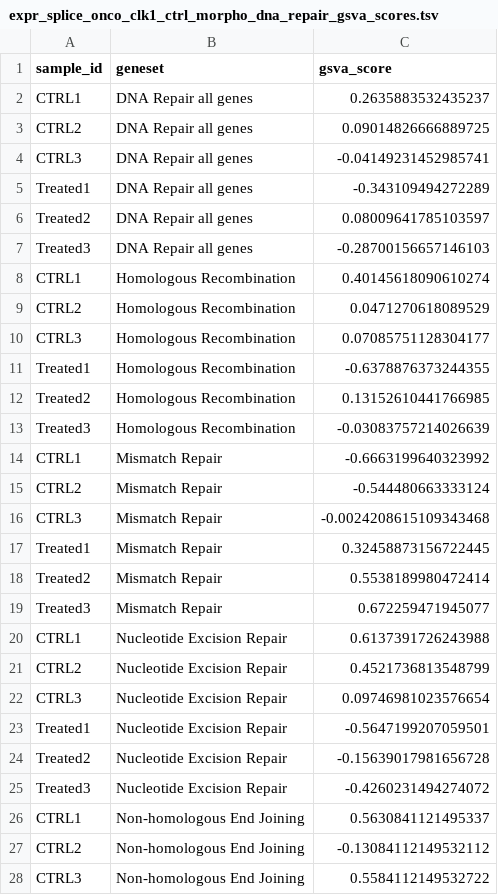
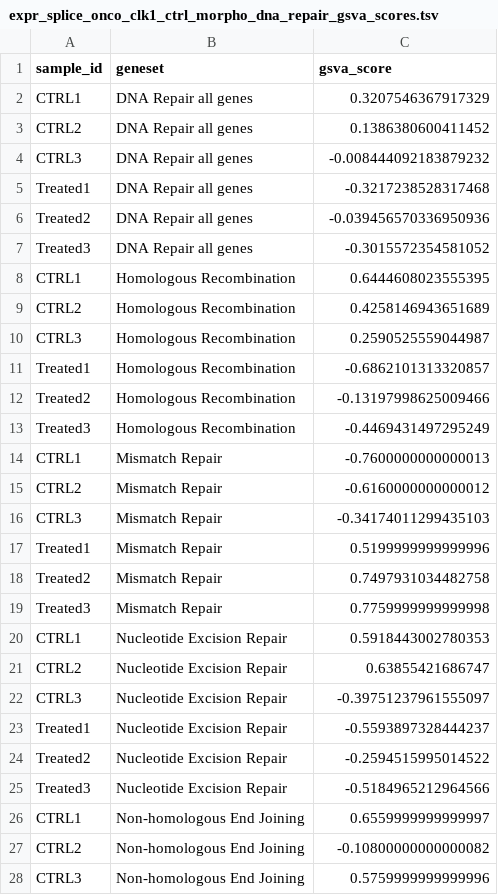
Before and after one commit to d3b-center/pbta-splicing, a TSV file: analyses/CLK1-splicing-impact-morpholino/results/expr_splice_onco_clk1_ctrl_morpho_dna_repair_gsva_scores.tsv, drawn as a sheet; only a part is shown; the diff covers the shown part only.

```diff
--- a/analyses/CLK1-splicing-impact-morpholino/results/expr_splice_onco_clk1_ctrl_morpho_dna_repair_gsva_scores.tsv
+++ b/analyses/CLK1-splicing-impact-morpholino/results/expr_splice_onco_clk1_ctrl_morpho_dna_repair_gsva_scores.tsv
@@ -1,28 +1,28 @@
 sample_id	geneset	gsva_score
-CTRL1	DNA Repair all genes	0.2635883532435237
-CTRL2	DNA Repair all genes	0.09014826666889725
-CTRL3	DNA Repair all genes	-0.04149231452985741
-Treated1	DNA Repair all genes	-0.343109494272289
-Treated2	DNA Repair all genes	0.08009641785103597
-Treated3	DNA Repair all genes	-0.28700156657146103
-CTRL1	Homologous Recombination	0.40145618090610274
-CTRL2	Homologous Recombination	0.0471270618089529
-CTRL3	Homologous Recombination	0.07085751128304177
-Treated1	Homologous Recombination	-0.6378876373244355
-Treated2	Homologous Recombination	0.13152610441766985
-Treated3	Homologous Recombination	-0.03083757214026639
-CTRL1	Mismatch Repair	-0.6663199640323992
-CTRL2	Mismatch Repair	-0.544480663333124
-CTRL3	Mismatch Repair	-0.0024208615109343468
-Treated1	Mismatch Repair	0.32458873156722445
-Treated2	Mismatch Repair	0.5538189980472414
-Treated3	Mismatch Repair	0.672259471945077
-CTRL1	Nucleotide Excision Repair	0.6137391726243988
-CTRL2	Nucleotide Excision Repair	0.4521736813548799
-CTRL3	Nucleotide Excision Repair	0.09746981023576654
-Treated1	Nucleotide Excision Repair	-0.5647199207059501
-Treated2	Nucleotide Excision Repair	-0.15639017981656728
-Treated3	Nucleotide Excision Repair	-0.4260231494274072
-CTRL1	Non-homologous End Joining	0.5630841121495337
-CTRL2	Non-homologous End Joining	-0.13084112149532112
-CTRL3	Non-homologous End Joining	0.5584112149532722
+CTRL1	DNA Repair all genes	0.3207546367917329
+CTRL2	DNA Repair all genes	0.1386380600411452
+CTRL3	DNA Repair all genes	-0.008444092183879232
+Treated1	DNA Repair all genes	-0.3217238528317468
+Treated2	DNA Repair all genes	-0.039456570336950936
+Treated3	DNA Repair all genes	-0.3015572354581052
+CTRL1	Homologous Recombination	0.6444608023555395
+CTRL2	Homologous Recombination	0.4258146943651689
+CTRL3	Homologous Recombination	0.2590525559044987
+Treated1	Homologous Recombination	-0.6862101313320857
+Treated2	Homologous Recombination	-0.13197998625009466
+Treated3	Homologous Recombination	-0.4469431497295249
+CTRL1	Mismatch Repair	-0.7600000000000013
+CTRL2	Mismatch Repair	-0.6160000000000012
+CTRL3	Mismatch Repair	-0.34174011299435103
+Treated1	Mismatch Repair	0.5199999999999996
+Treated2	Mismatch Repair	0.7497931034482758
+Treated3	Mismatch Repair	0.7759999999999998
+CTRL1	Nucleotide Excision Repair	0.5918443002780353
+CTRL2	Nucleotide Excision Repair	0.63855421686747
+CTRL3	Nucleotide Excision Repair	-0.39751237961555097
+Treated1	Nucleotide Excision Repair	-0.5593897328444237
+Treated2	Nucleotide Excision Repair	-0.2594515995014522
+Treated3	Nucleotide Excision Repair	-0.5184965212964566
+CTRL1	Non-homologous End Joining	0.6559999999999997
+CTRL2	Non-homologous End Joining	-0.10800000000000082
+CTRL3	Non-homologous End Joining	0.5759999999999996
```
Also changed, not shown: 3 edited cells elsewhere in this file, analyses/CLK1-splicing-impact-morpholino/results/expr_splice_clk1_ctrl_morpho_dna_repair_gsva_scores.tsv, analyses/CLK1-splicing-impact-morpholino/results/gsva_score_diff_dna_repair_sp.tsv, 54 other files.
